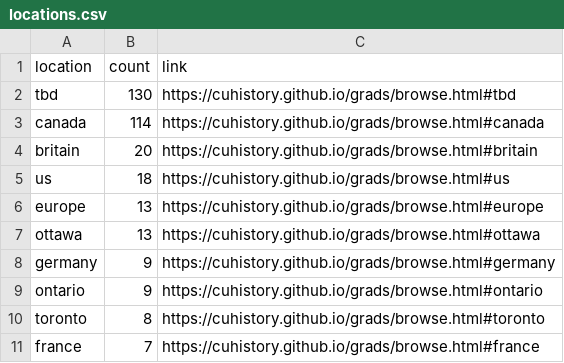
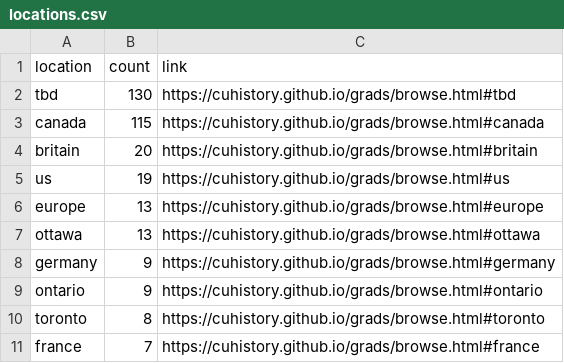
Before and after one commit to cuhistory/grads-old, a CSV file: assets/data/locations.csv, drawn as a sheet; only a part is shown.

```diff
--- a/assets/data/locations.csv
+++ b/assets/data/locations.csv
@@ -2,5 +2,5 @@ location,count,link
 "tbd",130,"https://cuhistory.github.io/grads/browse.html#tbd"
-"canada",114,"https://cuhistory.github.io/grads/browse.html#canada"
+"canada",115,"https://cuhistory.github.io/grads/browse.html#canada"
 "britain",20,"https://cuhistory.github.io/grads/browse.html#britain"
-"us",18,"https://cuhistory.github.io/grads/browse.html#us"
+"us",19,"https://cuhistory.github.io/grads/browse.html#us"
 "europe",13,"https://cuhistory.github.io/grads/browse.html#europe"
```
Also changed, not shown: assets/data/metadata.csv, assets/data/subjects.csv, 16 other files.
